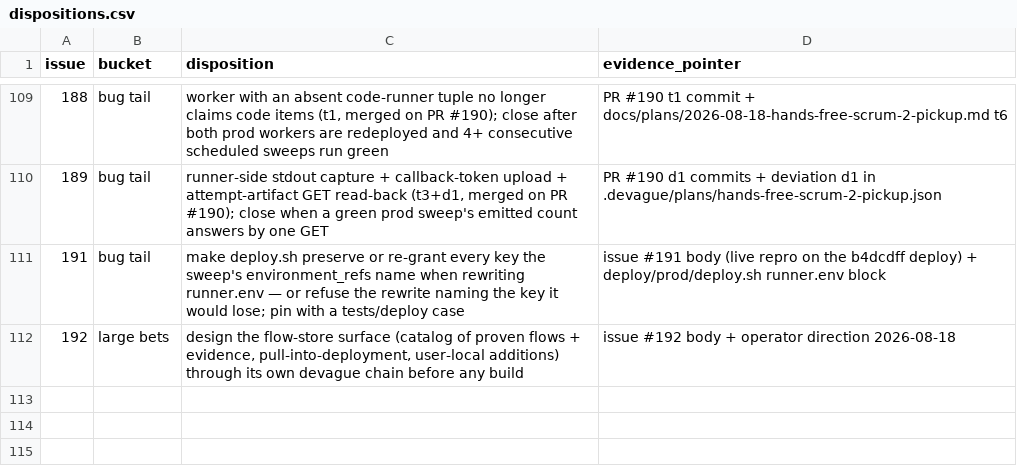
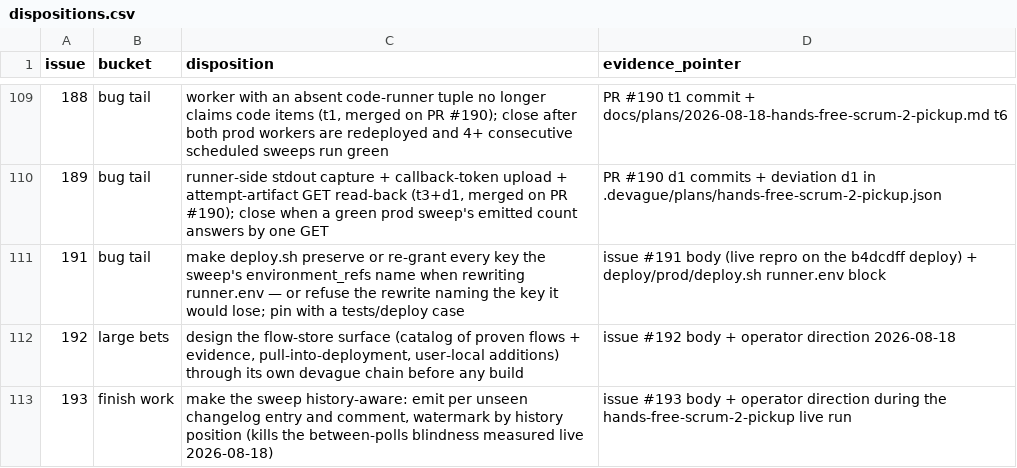
Before and after one commit to agentculture/culture-nodes, a CSV file: docs/triage/dispositions.csv, drawn as a sheet; only a part is shown, gaps mark what is left out; the diff names each change by its address in the sheet, - before the commit and + after, or states it on an @@ line.

```diff
--- a/docs/triage/dispositions.csv
+++ b/docs/triage/dispositions.csv
+row 113: 193 | finish work | make the sweep history-aware: emit per unseen changelog entry and comment, watermark by history position (kills the between-polls blindness measured live 2026-08-18) | issue #193 body + operator direction during the hands-free-scrum-2-pickup live run
```
Also changed, not shown: 1 other file.
